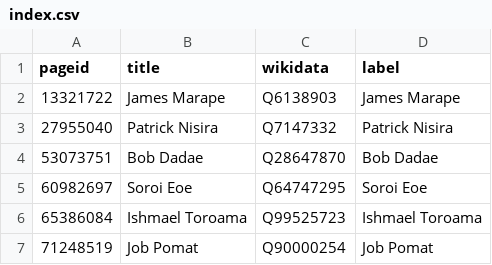
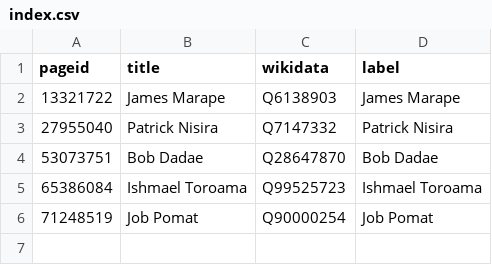
Before and after one commit to every-politician-scrapers/papua-new-guinea, a CSV file: enwiki/index.csv, drawn as a sheet; the diff names each change by its address in the sheet, - before the commit and + after, or states it on an @@ line.

```diff
--- a/enwiki/index.csv
+++ b/enwiki/index.csv
-row 5: 60982697 | Soroi Eoe | Q64747295 | Soroi Eoe
```
Also changed, not shown: 3 other files.
